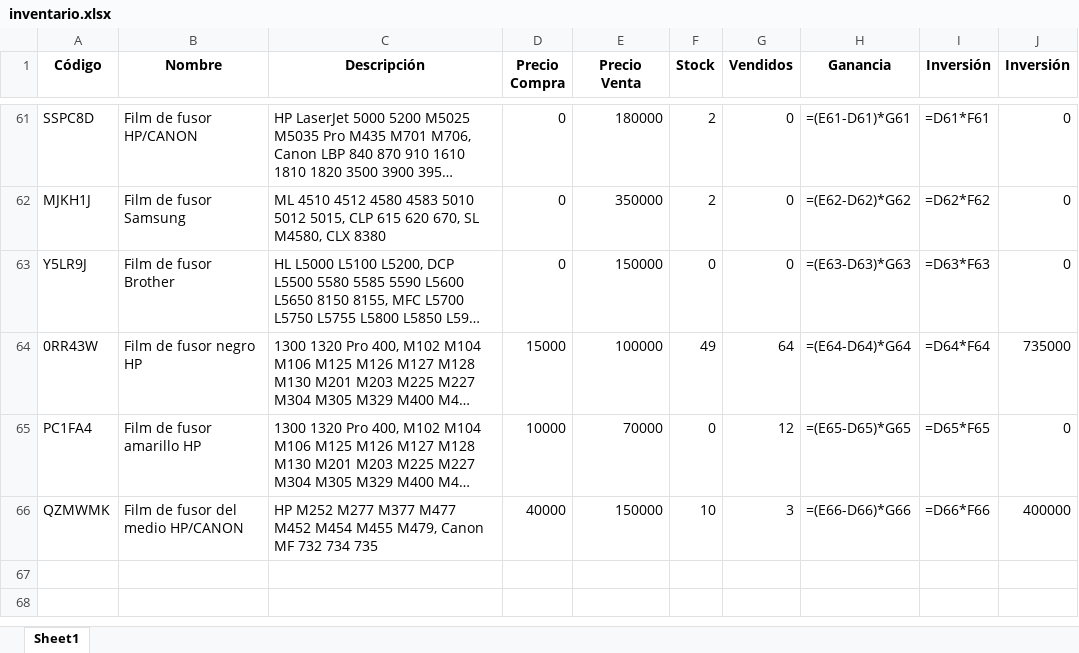
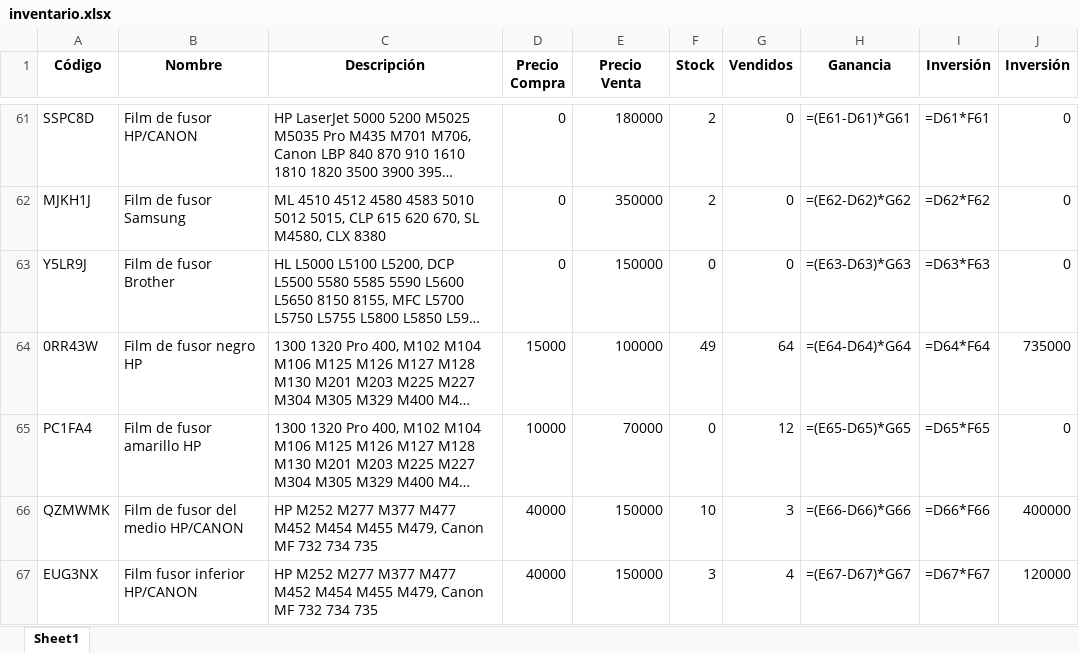
Before and after one commit to chantalquintana/imagenes-inventario, an Excel workbook: inventario.xlsx, sheet Sheet1, drawn as a sheet; only a part is shown, gaps mark what is left out; long unchanged cells end in …; values as stored, in another font and other column widths than the file's, no borders; formulas without a stored value are shown as written; the diff names each change by its address in the sheet, - before the commit and + after, or states it on an @@ line.

Commit message:
Actualización automática del inventario, Google Sheets y productos.json

```diff
--- a/inventario.xlsx (sheet Sheet1)
+++ b/inventario.xlsx (sheet Sheet1)
+row 67: EUG3NX | Film fusor inferior HP/CANON | HP M252 M277 M377 M477 M452 M454 M455 M479, Canon MF 732 734 735 | 40000 | 150000 | 3 | 4 | =(E67-D67)*G67 | =D67*F67 | 120000
```
Also changed, not shown: 2 other files.
